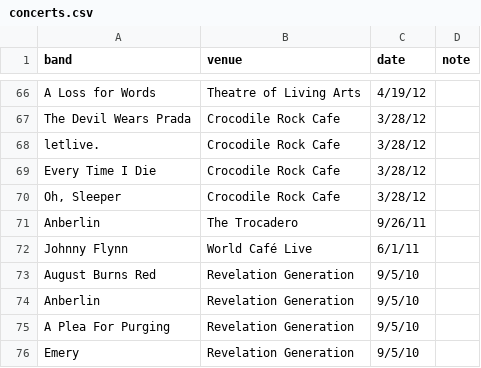
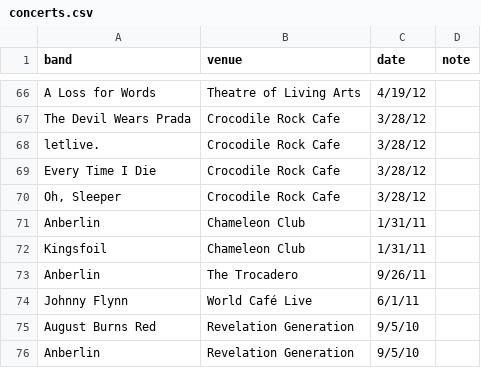
Before and after one commit to jaredwhalen/notes, a CSV file: concerts.csv, drawn as a sheet; only a part is shown, gaps mark what is left out; the shorter side is filled out with more unchanged rows; the diff names each change by its address in the sheet, - before the commit and + after, or states it on an @@ line.

Commit message:
Update concerts.csv

```diff
--- a/concerts.csv
+++ b/concerts.csv
+row 71: Anberlin | Chameleon Club | 1/31/11
+row 72: Kingsfoil | Chameleon Club | 1/31/11
```
